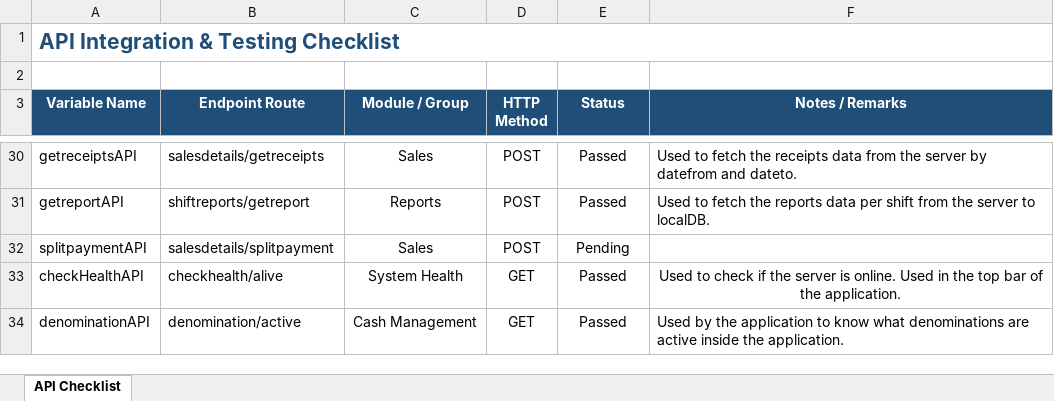
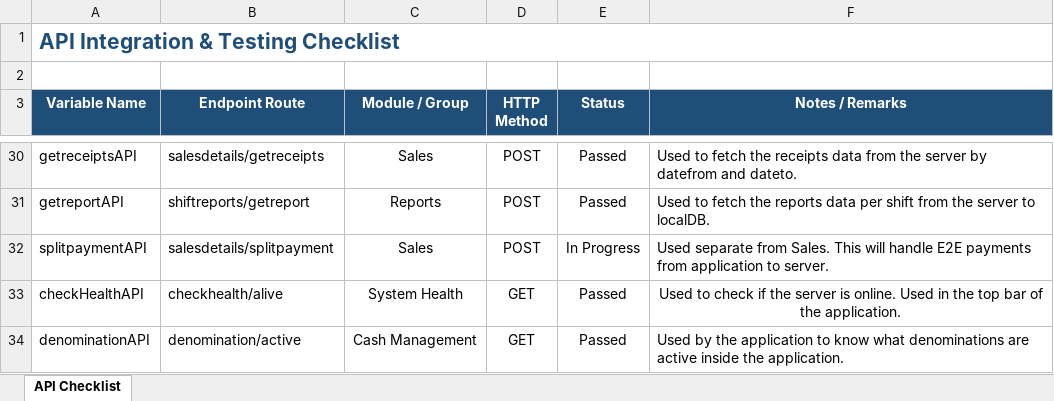
Before and after one commit to SilentCode1003/gpos-provantis, an Excel workbook: gpos_provantis/API_Checklist.xlsx, sheet API Checklist, drawn as a sheet; only a part is shown, gaps mark what is left out; values as stored, in another font and other column widths than the file's, no borders; conditional formats not drawn; the diff names each change by its address in the sheet, - before the commit and + after, or states it on an @@ line.

Commit message:
feat: New Split Payment E2E complete. feat: Loading state for payment to avoid duplications. feat: Idempotency on every transaction so no duplications can ever happen. feat: garbage collection on sales and split payments table for data longer than 7 days.

```diff
--- a/gpos_provantis/API_Checklist.xlsx (sheet API Checklist)
+++ b/gpos_provantis/API_Checklist.xlsx (sheet API Checklist)
-E32 (Status): Pending
+E32 (Status): In Progress
-F32 (Notes / Remarks): (empty)
+F32 (Notes / Remarks): Used separate from Sales. This will handle E2E payments from application to server.
```
Also changed, not shown: 19 other files.
